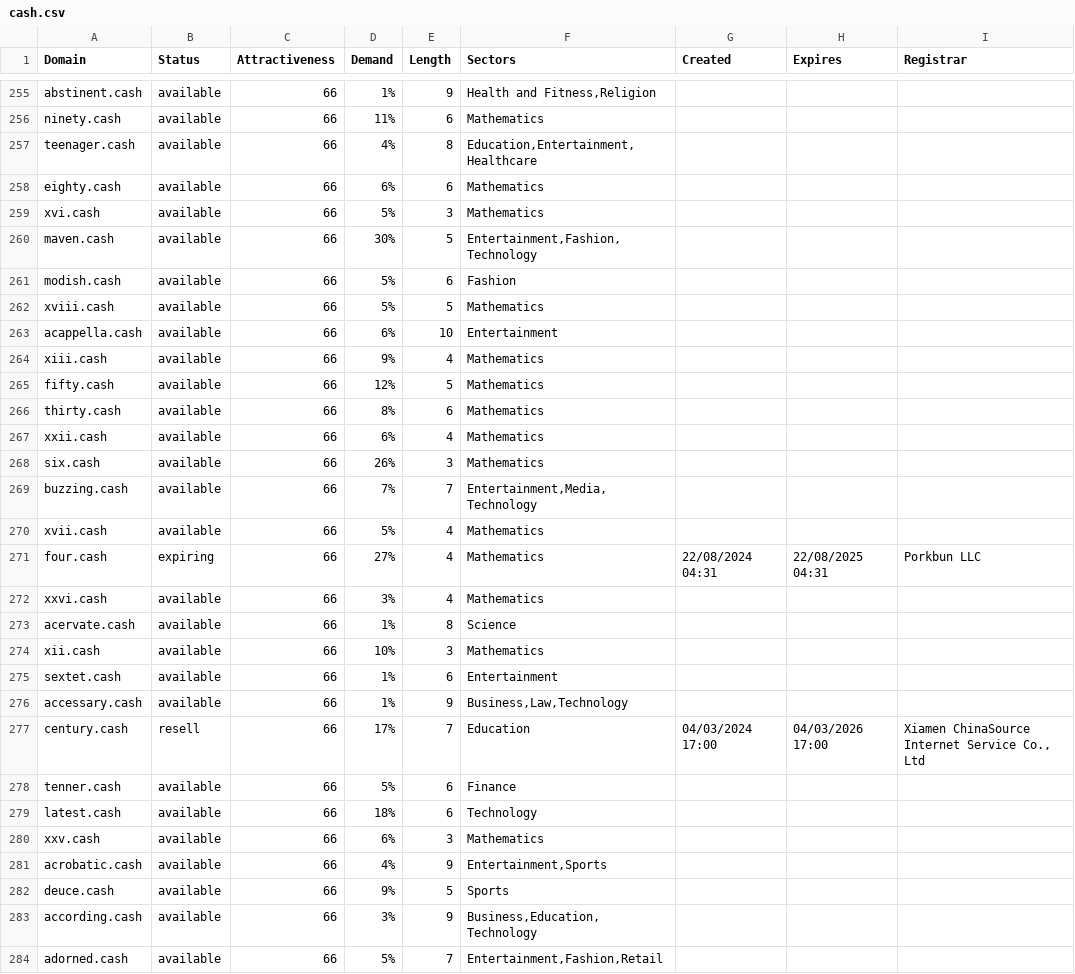
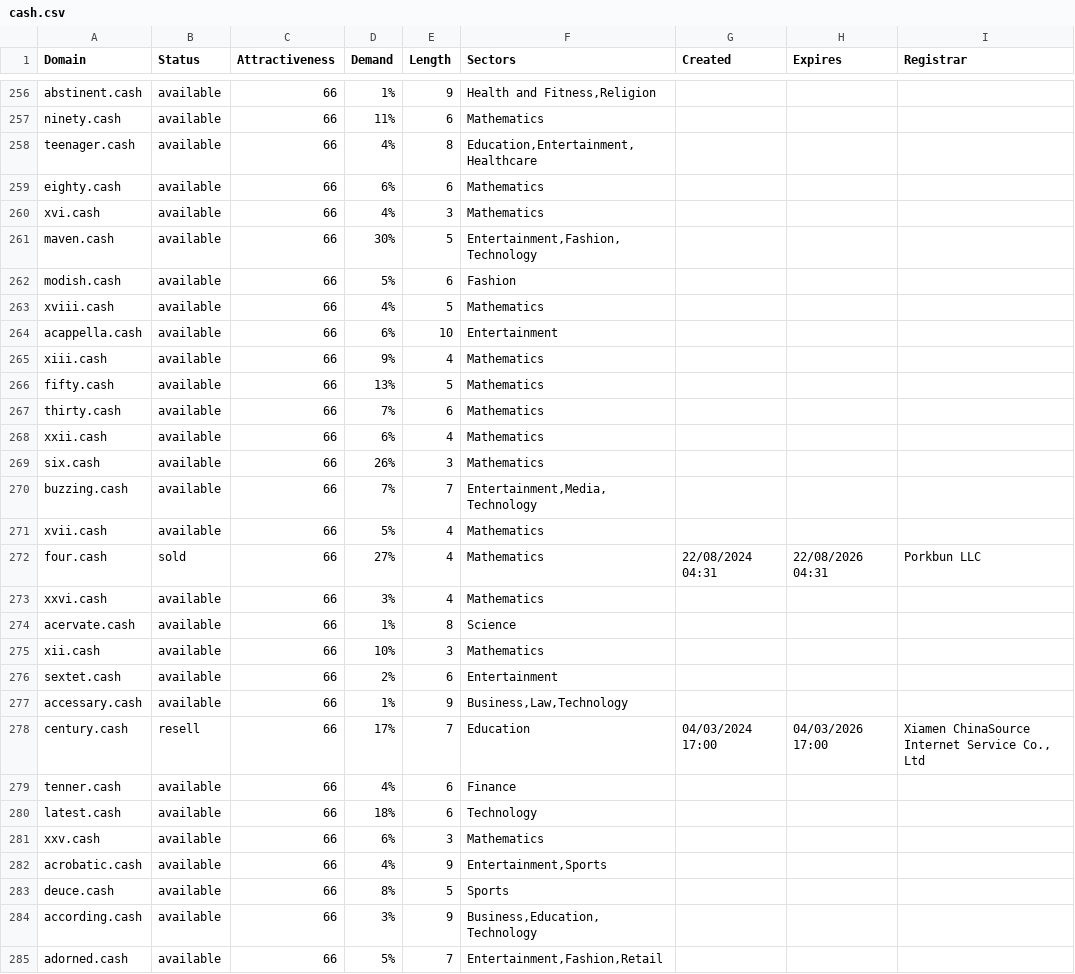
Before and after one commit to UniqueDomains/cash-oneword-domains, a CSV file: cash.csv, drawn as a sheet; only a part is shown, gaps mark what is left out; the diff covers the shown part only.

```diff
--- a/cash.csv
+++ b/cash.csv
@@ -258,10 +259,10 @@ teenager.cash,available,66,4%,8,"Education,Entertainment,Healthcare",,,
 eighty.cash,available,66,6%,6,Mathematics,,,
-xvi.cash,available,66,5%,3,Mathematics,,,
+xvi.cash,available,66,4%,3,Mathematics,,,
 maven.cash,available,66,30%,5,"Entertainment,Fashion,Technology",,,
 modish.cash,available,66,5%,6,Fashion,,,
-xviii.cash,available,66,5%,5,Mathematics,,,
+xviii.cash,available,66,4%,5,Mathematics,,,
 acappella.cash,available,66,6%,10,Entertainment,,,
 xiii.cash,available,66,9%,4,Mathematics,,,
-fifty.cash,available,66,12%,5,Mathematics,,,
-thirty.cash,available,66,8%,6,Mathematics,,,
+fifty.cash,available,66,13%,5,Mathematics,,,
+thirty.cash,available,66,7%,6,Mathematics,,,
 xxii.cash,available,66,6%,4,Mathematics,,,
@@ -270,3 +271,3 @@ buzzing.cash,available,66,7%,7,"Entertainment,Media,Technology",,,
 xvii.cash,available,66,5%,4,Mathematics,,,
-four.cash,expiring,66,27%,4,Mathematics,22/08/2024 04:31,22/08/2025 04:31,Porkbun LLC
+four.cash,sold,66,27%,4,Mathematics,22/08/2024 04:31,22/08/2026 04:31,Porkbun LLC
 xxvi.cash,available,66,3%,4,Mathematics,,,
@@ -274,6 +275,6 @@ acervate.cash,available,66,1%,8,Science,,,
 xii.cash,available,66,10%,3,Mathematics,,,
-sextet.cash,available,66,1%,6,Entertainment,,,
+sextet.cash,available,66,2%,6,Entertainment,,,
 accessary.cash,available,66,1%,9,"Business,Law,Technology",,,
 century.cash,resell,66,17%,7,Education,04/03/2024 17:00,04/03/2026 17:00,"Xiamen ChinaSource Internet Service Co., Ltd"
-tenner.cash,available,66,5%,6,Finance,,,
+tenner.cash,available,66,4%,6,Finance,,,
 latest.cash,available,66,18%,6,Technology,,,
@@ -281,3 +282,3 @@ xxv.cash,available,66,6%,3,Mathematics,,,
 acrobatic.cash,available,66,4%,9,"Entertainment,Sports",,,
-deuce.cash,available,66,9%,5,Sports,,,
+deuce.cash,available,66,8%,5,Sports,,,
 according.cash,available,66,3%,9,"Business,Education,Technology",,,
```
Also changed, not shown: 1 added row and 47 edited cells elsewhere in this file, 2 other files.
